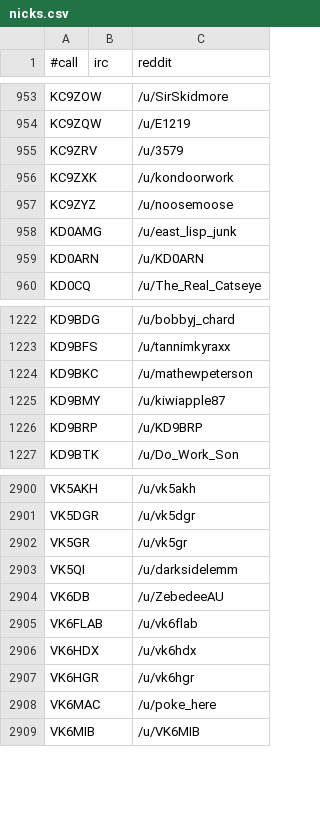
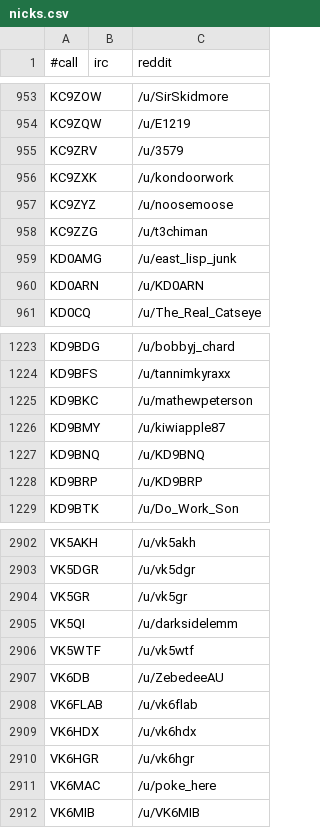
Before and after one commit to molo1134/qrmbot, a CSV file: lib/nicks.csv, drawn as a sheet; only a part is shown, gaps mark what is left out.

```diff
--- a/lib/nicks.csv
+++ b/lib/nicks.csv
@@ -957,2 +957,3 @@ KC9ZXK,,/u/kondoorwork
 KC9ZYZ,,/u/noosemoose
+KC9ZZG,,/u/t3chiman
 KD0AMG,,/u/east_lisp_junk
@@ -1225,2 +1226,3 @@ KD9BKC,,/u/mathewpeterson
 KD9BMY,,/u/kiwiapple87
+KD9BNQ,,/u/KD9BNQ
 KD9BRP,,/u/KD9BRP
@@ -2903,2 +2905,3 @@ VK5GR,,/u/vk5gr
 VK5QI,,/u/darksidelemm
+VK5WTF,,/u/vk5wtf
 VK6DB,,/u/ZebedeeAU
```
Also changed, not shown: 1 other file.
